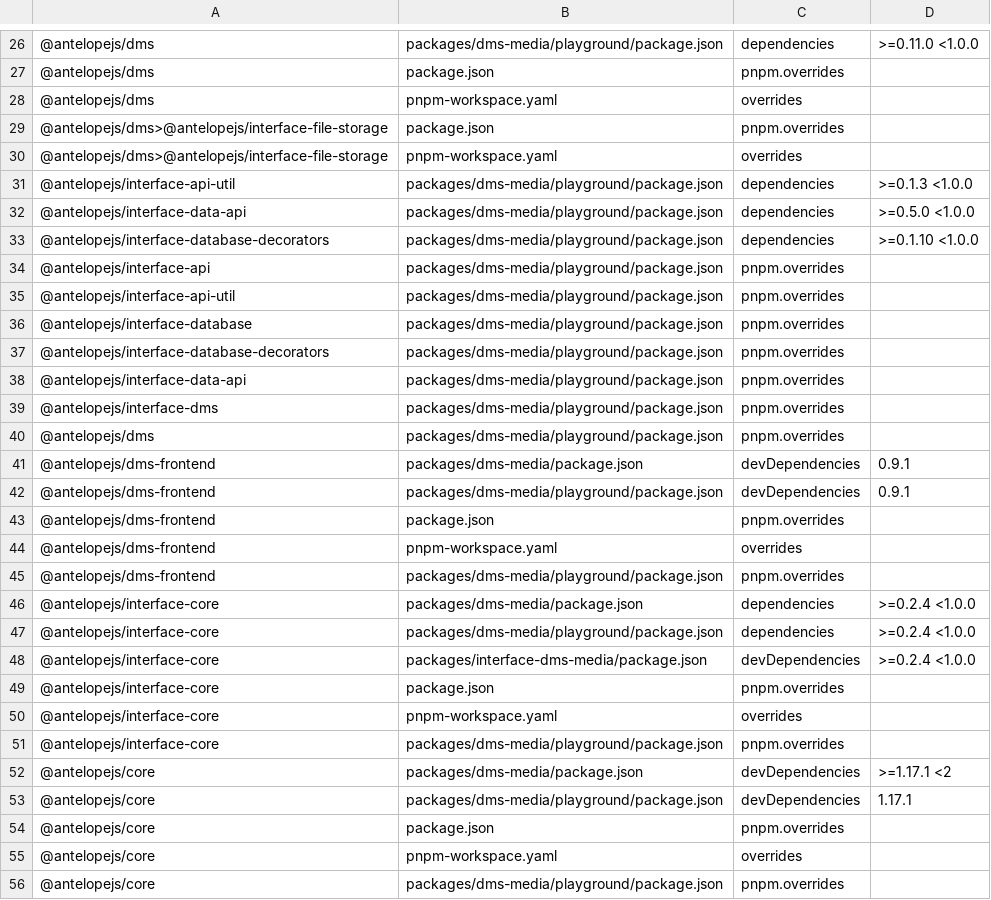
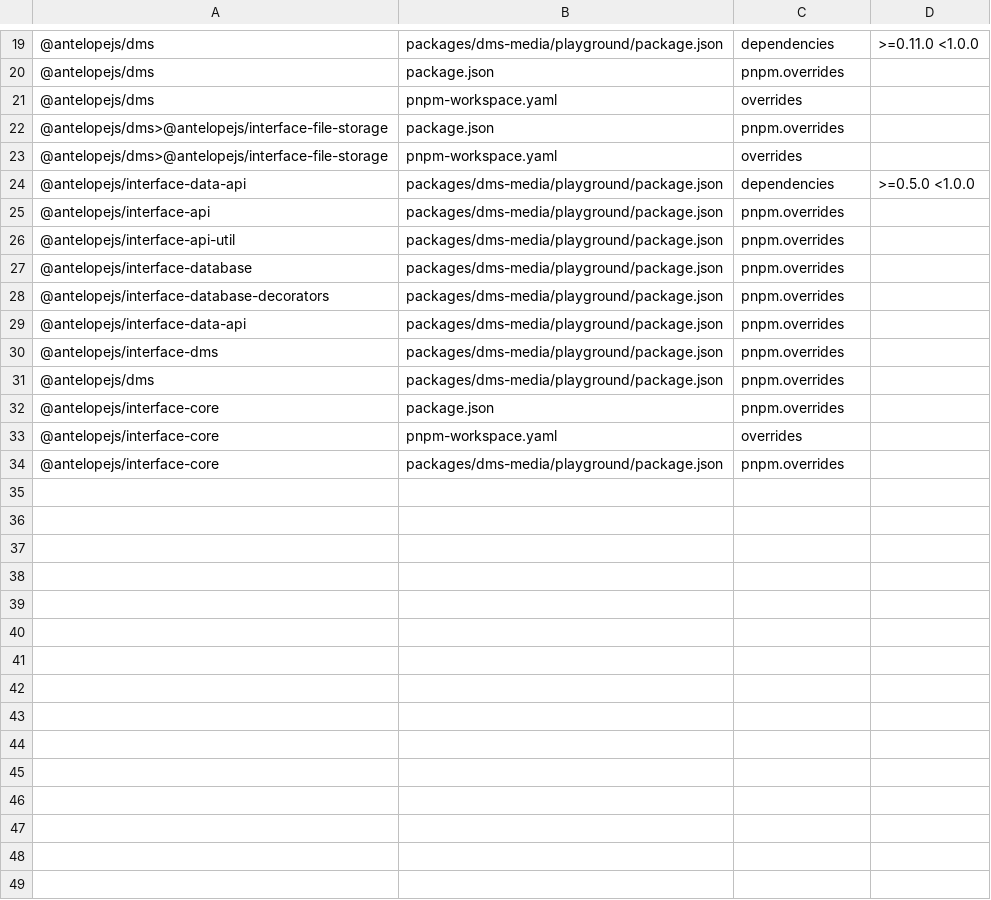
Before and after one commit to AntelopeJS/dms-media, a TSV file: .campaign/tgz/ranges.tsv, drawn as a sheet; only a part is shown, gaps mark what is left out; the diff covers the shown part only; the diff names each change by its address in the sheet, - before the commit and + after, or states it on an @@ line.

Commit message:
build(deps): take the released core, interface-core, interface-api, interface-api-util, interface-database, interface-database-decorators and dms-frontend

```diff
--- a/.campaign/tgz/ranges.tsv
+++ b/.campaign/tgz/ranges.tsv
-row 31: @antelopejs/interface-api-util | packages/dms-media/playground/package.json | dependencies | >=0.1.3 <1.0.0
-row 33: @antelopejs/interface-database-decorators | packages/dms-media/playground/package.json | dependencies | >=0.1.10 <1.0.0
-row 41: @antelopejs/dms-frontend | packages/dms-media/package.json | devDependencies | 0.9.1
-row 42: @antelopejs/dms-frontend | packages/dms-media/playground/package.json | devDependencies | 0.9.1
-row 43: @antelopejs/dms-frontend | package.json | pnpm.overrides
-row 44: @antelopejs/dms-frontend | pnpm-workspace.yaml | overrides
-row 45: @antelopejs/dms-frontend | packages/dms-media/playground/package.json | pnpm.overrides
-row 46: @antelopejs/interface-core | packages/dms-media/package.json | dependencies | >=0.2.4 <1.0.0
-row 47: @antelopejs/interface-core | packages/dms-media/playground/package.json | dependencies | >=0.2.4 <1.0.0
-row 48: @antelopejs/interface-core | packages/interface-dms-media/package.json | devDependencies | >=0.2.4 <1.0.0
-row 52: @antelopejs/core | packages/dms-media/package.json | devDependencies | >=1.17.1 <2
-row 53: @antelopejs/core | packages/dms-media/playground/package.json | devDependencies | 1.17.1
-row 54: @antelopejs/core | package.json | pnpm.overrides
-row 55: @antelopejs/core | pnpm-workspace.yaml | overrides
-row 56: @antelopejs/core | packages/dms-media/playground/package.json | pnpm.overrides
```
Also changed, not shown: 7 removed rows elsewhere in this file, 16 other files.
